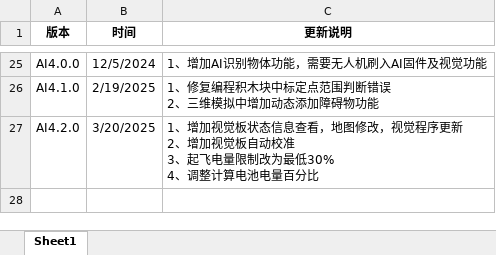
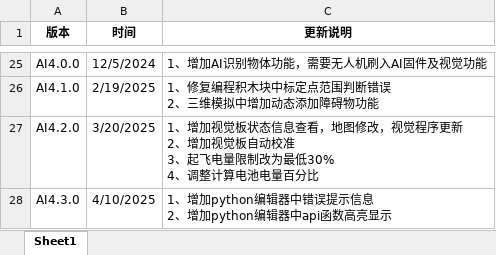
Before and after one commit to gessd/UAVManage, an Excel workbook: install/无人机炫舞编程版本更新记录.xlsx, sheet Sheet1, drawn as a sheet; only a part is shown, gaps mark what is left out; values as stored, in another font and other column widths than the file's, no borders; ↵ is a line break in a cell; the diff names each change by its address in the sheet, - before the commit and + after, or states it on an @@ line.

```diff
--- a/install/无人机炫舞编程版本更新记录.xlsx (sheet Sheet1)
+++ b/install/无人机炫舞编程版本更新记录.xlsx (sheet Sheet1)
+row 28: AI4.3.0 | 4/10/2025 | 1、增加python编辑器中错误提示信息 ↵ 2、增加python编辑器中api函数高亮显示
```
Also changed, not shown: 2 other files.
